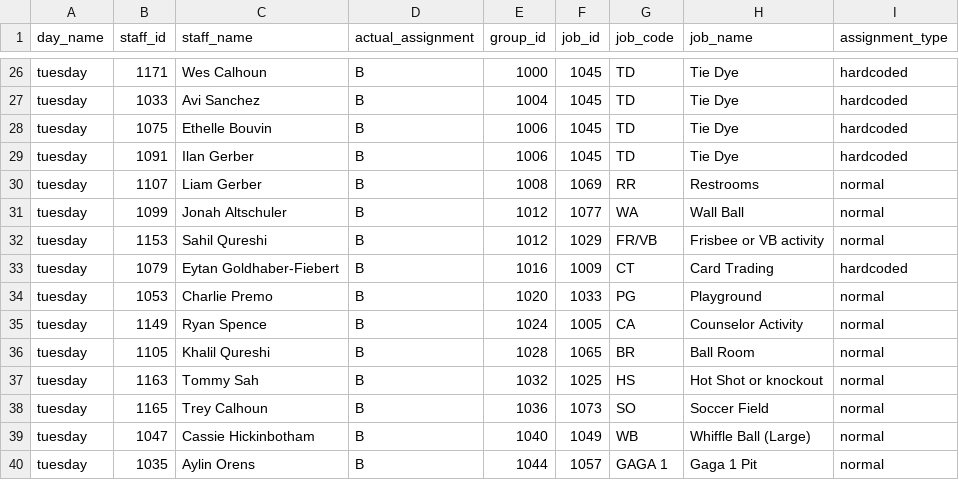
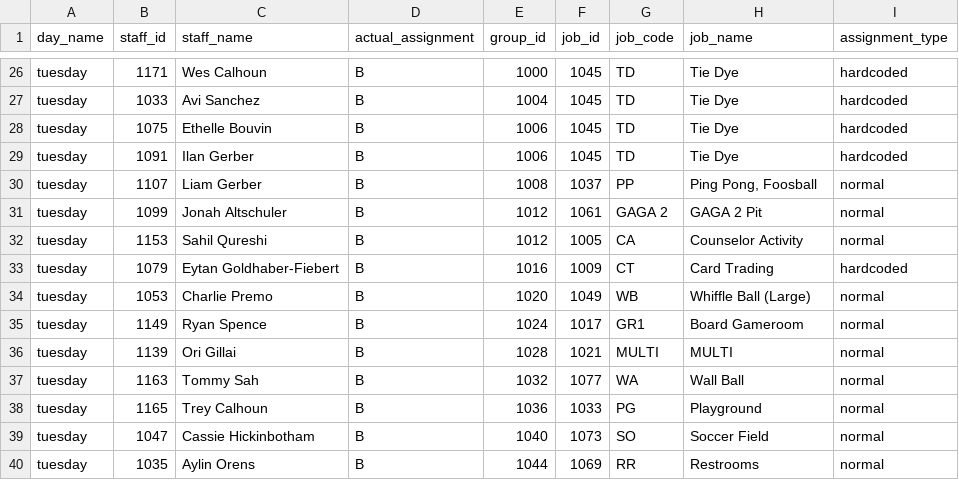
Before and after one commit to miles-wolf/Decathlon_Automation, a CSV file: notebooks/lunch_job_assignments.csv, drawn as a sheet; only a part is shown, gaps mark what is left out; the diff covers the shown part only.

Commit message:
add lunch_jobs_remix_test.ipynb
trying to use the function to add a main wrapper function to process lunch job assignments

```diff
--- a/notebooks/lunch_job_assignments.csv
+++ b/notebooks/lunch_job_assignments.csv
@@ -29,12 +29,12 @@ tuesday,1075,Ethelle Bouvin,B,1006,1045,TD,Tie Dye,hardcoded
 tuesday,1091,Ilan Gerber,B,1006,1045,TD,Tie Dye,hardcoded
-tuesday,1107,Liam Gerber,B,1008,1069,RR,Restrooms,normal
-tuesday,1099,Jonah Altschuler,B,1012,1077,WA,Wall Ball,normal
-tuesday,1153,Sahil Qureshi,B,1012,1029,FR/VB,Frisbee or VB activity,normal
+tuesday,1107,Liam Gerber,B,1008,1037,PP,"Ping Pong, Foosball",normal
+tuesday,1099,Jonah Altschuler,B,1012,1061,GAGA 2,GAGA 2 Pit,normal
+tuesday,1153,Sahil Qureshi,B,1012,1005,CA,Counselor Activity,normal
 tuesday,1079,Eytan Goldhaber-Fiebert,B,1016,1009,CT,Card Trading,hardcoded
-tuesday,1053,Charlie Premo,B,1020,1033,PG,Playground,normal
-tuesday,1149,Ryan Spence,B,1024,1005,CA,Counselor Activity,normal
-tuesday,1105,Khalil Qureshi,B,1028,1065,BR,Ball Room,normal
-tuesday,1163,Tommy Sah,B,1032,1025,HS,Hot Shot or knockout,normal
-tuesday,1165,Trey Calhoun,B,1036,1073,SO,Soccer Field,normal
-tuesday,1047,Cassie Hickinbotham,B,1040,1049,WB,Whiffle Ball (Large),normal
-tuesday,1035,Aylin Orens,B,1044,1057,GAGA 1,Gaga 1 Pit,normal
+tuesday,1053,Charlie Premo,B,1020,1049,WB,Whiffle Ball (Large),normal
+tuesday,1149,Ryan Spence,B,1024,1017,GR1,Board Gameroom,normal
+tuesday,1139,Ori Gillai,B,1028,1021,MULTI,MULTI,normal
+tuesday,1163,Tommy Sah,B,1032,1077,WA,Wall Ball,normal
+tuesday,1165,Trey Calhoun,B,1036,1033,PG,Playground,normal
+tuesday,1047,Cassie Hickinbotham,B,1040,1073,SO,Soccer Field,normal
+tuesday,1035,Aylin Orens,B,1044,1069,RR,Restrooms,normal
```
Also changed, not shown: 140 edited cells elsewhere in this file, 5 other files.
